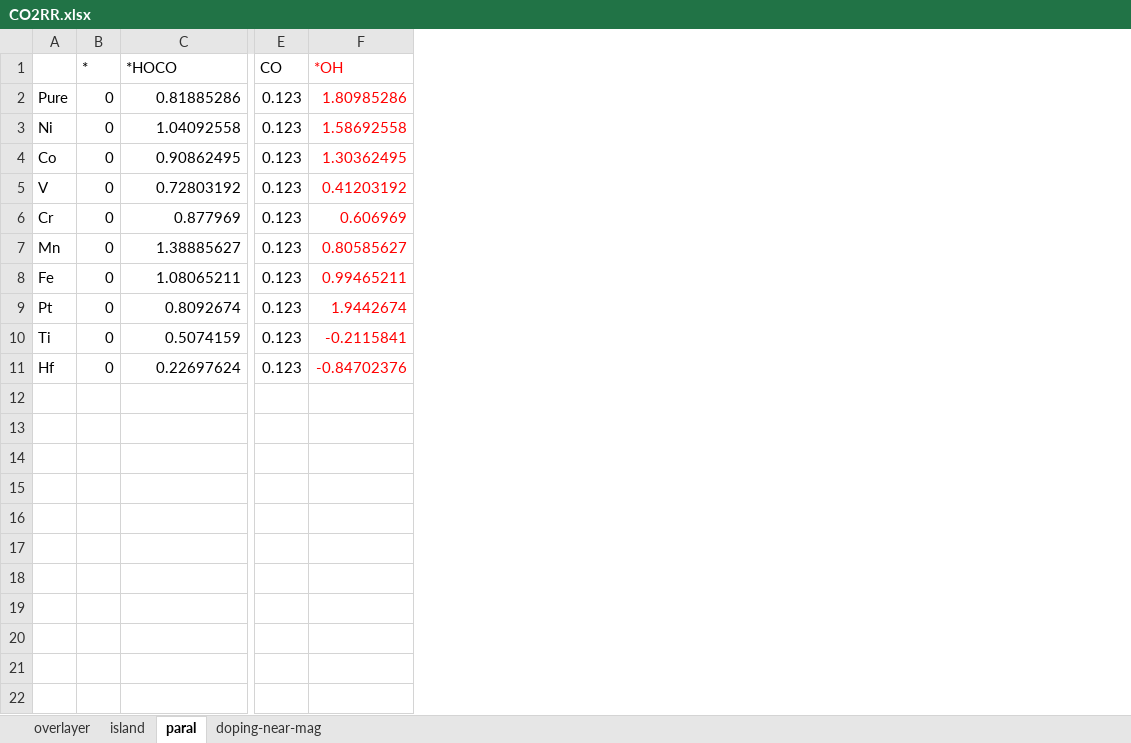
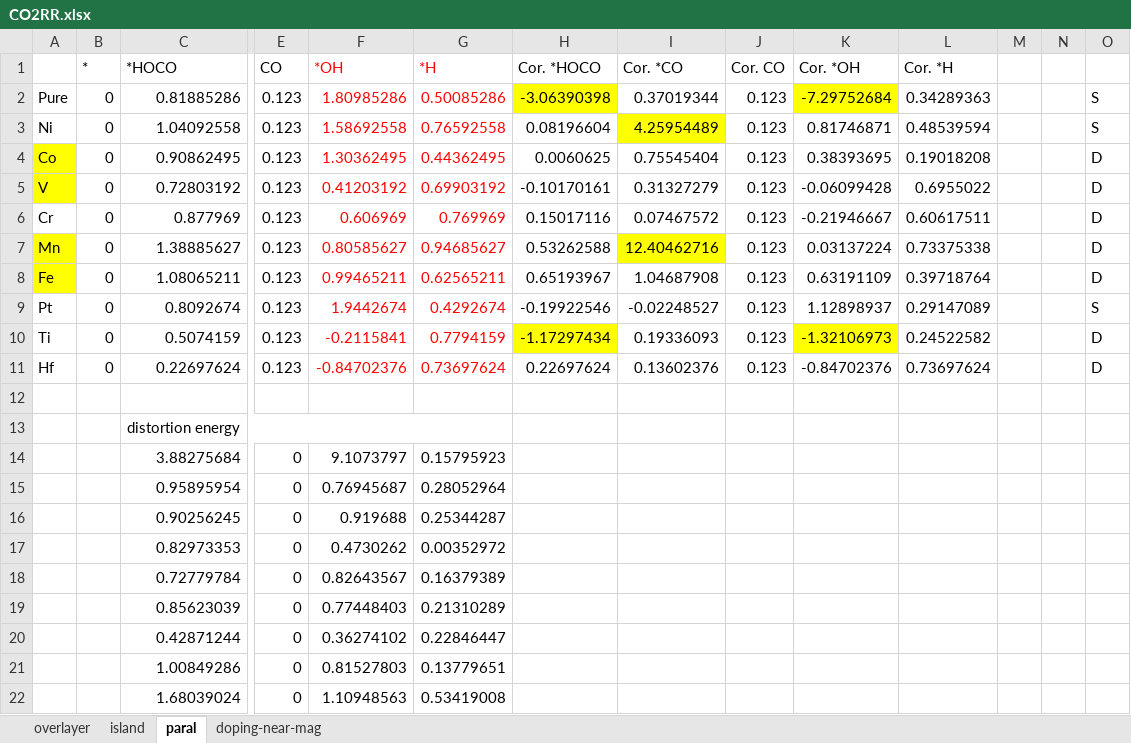
Before and after one commit to changzhiai/PlotPackage, an Excel workbook: plotpackage/data/CO2RR.xlsx, sheet paral, drawn as a sheet; only a part is shown, gaps mark what is left out; values as stored, in another font and other column widths than the file's, no borders; rows hold the shown columns only; the diff names each change by its address in the sheet, - before the commit and + after, or states it on an @@ line.

Commit message:
updated multiple formation energy

```diff
--- a/plotpackage/data/CO2RR.xlsx (sheet paral)
+++ b/plotpackage/data/CO2RR.xlsx (sheet paral)
+column G (*H), rows 2-11: 0.50085286 | 0.76592558 | 0.44362495 | 0.69903192 | 0.769969 | 0.94685627 | 0.62565211 | 0.4292674 | 0.7794159 | 0.73697624
+column H (Cor. *HOCO), rows 2-11: -3.06390398 | 0.08196604 | 0.0060625 | -0.10170161 | 0.15017116 | 0.53262588 | 0.65193967 | -0.19922546 | -1.17297434 | 0.22697624
+column I (Cor. *CO), rows 2-11: 0.37019344 | 4.25954489 | 0.75545404 | 0.31327279 | 0.07467572 | 12.40462716 | 1.04687908 | -0.02248527 | 0.19336093 | 0.13602376
+column J (Cor. CO), rows 2-11: all 0.123
+column K (Cor. *OH), rows 2-11: -7.29752684 | 0.81746871 | 0.38393695 | -0.06099428 | -0.21946667 | 0.03137224 | 0.63191109 | 1.12898937 | -1.32106973 | -0.84702376
+column L (Cor. *H), rows 2-11: 0.34289363 | 0.48539594 | 0.19018208 | 0.6955022 | 0.60617511 | 0.73375338 | 0.39718764 | 0.29147089 | 0.24522582 | 0.73697624
+column M, empty
+column N, empty
+column O, rows 2-11: S | S | D | D | D | D | D | S | D | D
-A4:A5 fill: none
+A4:A5 fill: #FFFF00
-A7:A8 fill: none
+A7:A8 fill: #FFFF00
+row 12: (empty)
+row 13:  |  | distortion energy
+row 14:  |  | 3.88275684 | 0 | 9.1073797 | 0.15795923
+row 15:  |  | 0.95895954 | 0 | 0.76945687 | 0.28052964
+row 16:  |  | 0.90256245 | 0 | 0.919688 | 0.25344287
+row 17:  |  | 0.82973353 | 0 | 0.4730262 | 0.00352972
+row 18:  |  | 0.72779784 | 0 | 0.82643567 | 0.16379389
+row 19:  |  | 0.85623039 | 0 | 0.77448403 | 0.21310289
+row 20:  |  | 0.42871244 | 0 | 0.36274102 | 0.22846447
+row 21:  |  | 1.00849286 | 0 | 0.81527803 | 0.13779651
+row 22:  |  | 1.68039024 | 0 | 1.10948563 | 0.53419008
```
Also changed, not shown: sheet overlayer, sheet doping-near-mag, sheet island, 18 other files.
